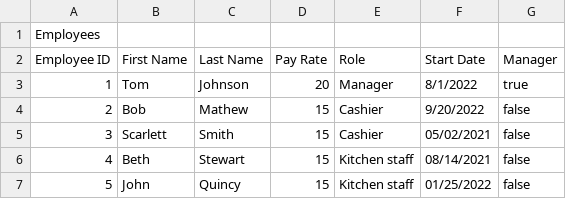
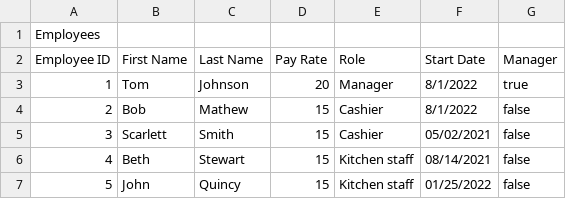
Before and after one commit to CSCE315-F22-Taele/Team-54-Project_2, a CSV file: Employees.csv, drawn as a sheet.

```diff
--- a/Employees.csv
+++ b/Employees.csv
@@ -3,3 +3,3 @@ Employee ID,First Name,Last Name,Pay Rate,Role,Start Date,Manager
 1,Tom,Johnson,20,Manager,8/1/2022,true
-2,Bob,Mathew,15,Cashier,9/20/2022,false
+2,Bob,Mathew,15,Cashier,8/1/2022,false
 3,Scarlett,Smith,15,Cashier,05/02/2021,false
```
Also changed, not shown: 2 other files.
